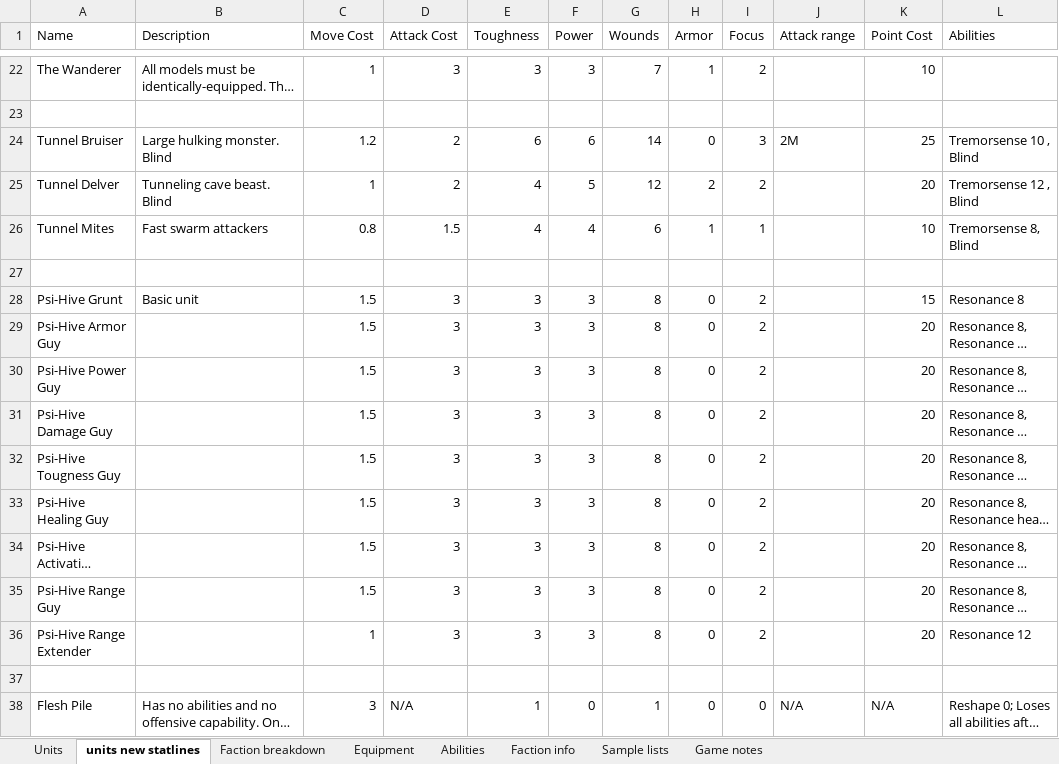
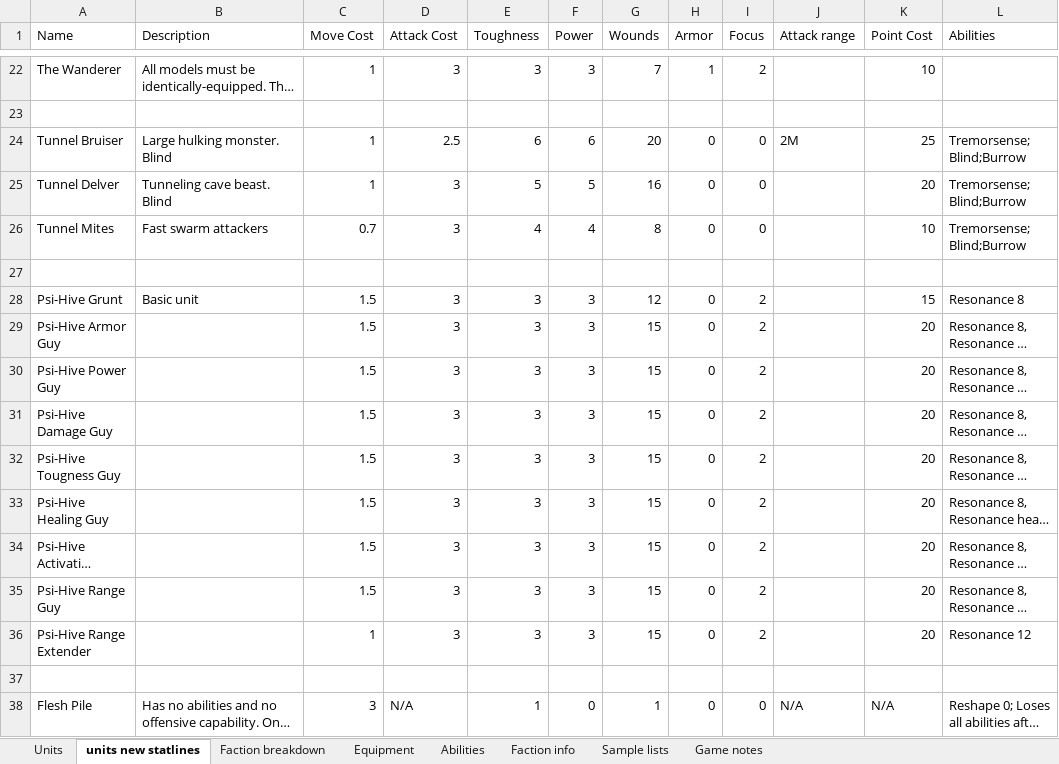
Before and after one commit to NickDMansfield/wargame-tables, an Excel workbook: unit stats.xlsx, sheet units new statlines, drawn as a sheet; only a part is shown, gaps mark what is left out; long unchanged cells end in …; values as stored, in another font and other column widths than the file's, no borders; the diff names each change by its address in the sheet, - before the commit and + after, or states it on an @@ line.

Commit message:
Updated wound totals for Psi-hive and tweaked Tunnel Monsters

```diff
--- a/unit stats.xlsx (sheet units new statlines)
+++ b/unit stats.xlsx (sheet units new statlines)
-C24 (Move Cost): 1.2
+C24 (Move Cost): 1
-D24 (Attack Cost): 2
+D24 (Attack Cost): 2.5
-G24 (Wounds): 14
+G24 (Wounds): 20
-I24 (Focus): 3
+I24 (Focus): 0
-L24 (Abilities): Tremorsense 10 , Blind
+L24 (Abilities): Tremorsense; Blind;Burrow
-D25 (Attack Cost): 2
+D25 (Attack Cost): 3
-E25 (Toughness): 4
+E25 (Toughness): 5
-G25 (Wounds): 12
+G25 (Wounds): 16
-H25 (Armor): 2
+H25 (Armor): 0
-I25 (Focus): 2
+I25 (Focus): 0
-L25 (Abilities): Tremorsense 12 , Blind
+L25 (Abilities): Tremorsense; Blind;Burrow
-C26 (Move Cost): 0.8
+C26 (Move Cost): 0.7
-D26 (Attack Cost): 1.5
+D26 (Attack Cost): 3
-G26 (Wounds): 6
+G26 (Wounds): 8
-H26 (Armor): 1
+H26 (Armor): 0
-I26 (Focus): 1
+I26 (Focus): 0
-L26 (Abilities): Tremorsense 8, Blind
+L26 (Abilities): Tremorsense; Blind;Burrow
-G28 (Wounds): 8
+G28 (Wounds): 12
-G29:G36 (Wounds): 8
+G29:G36 (Wounds): 15
```
Also changed, not shown: sheet Abilities, charts or pictures.
